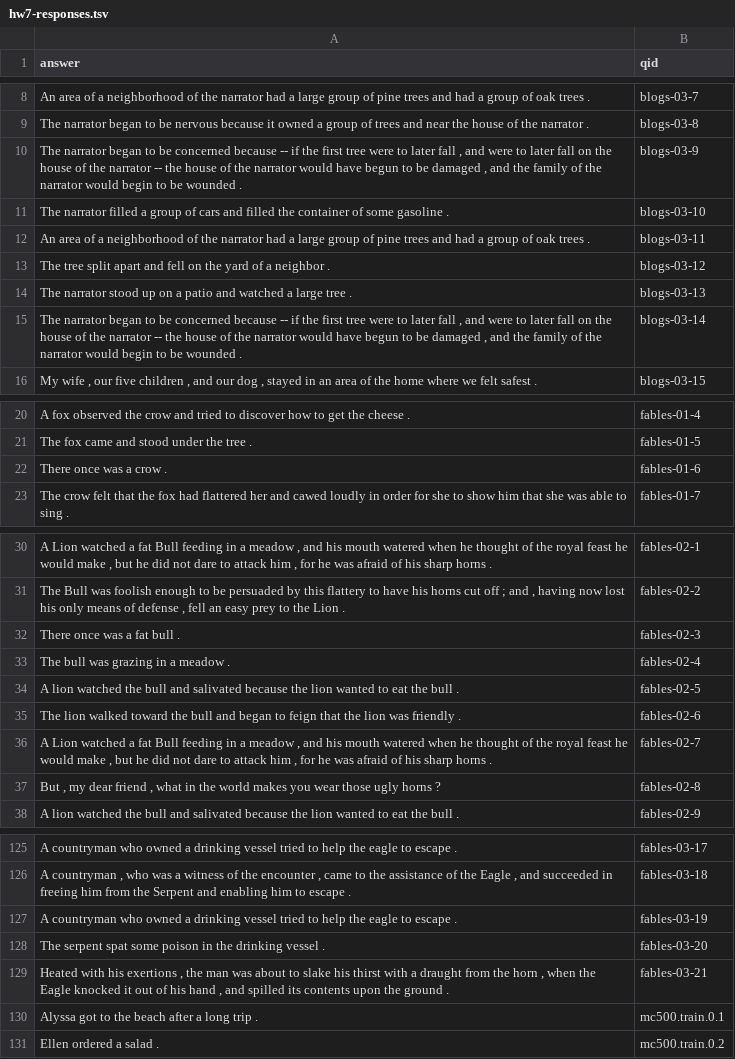
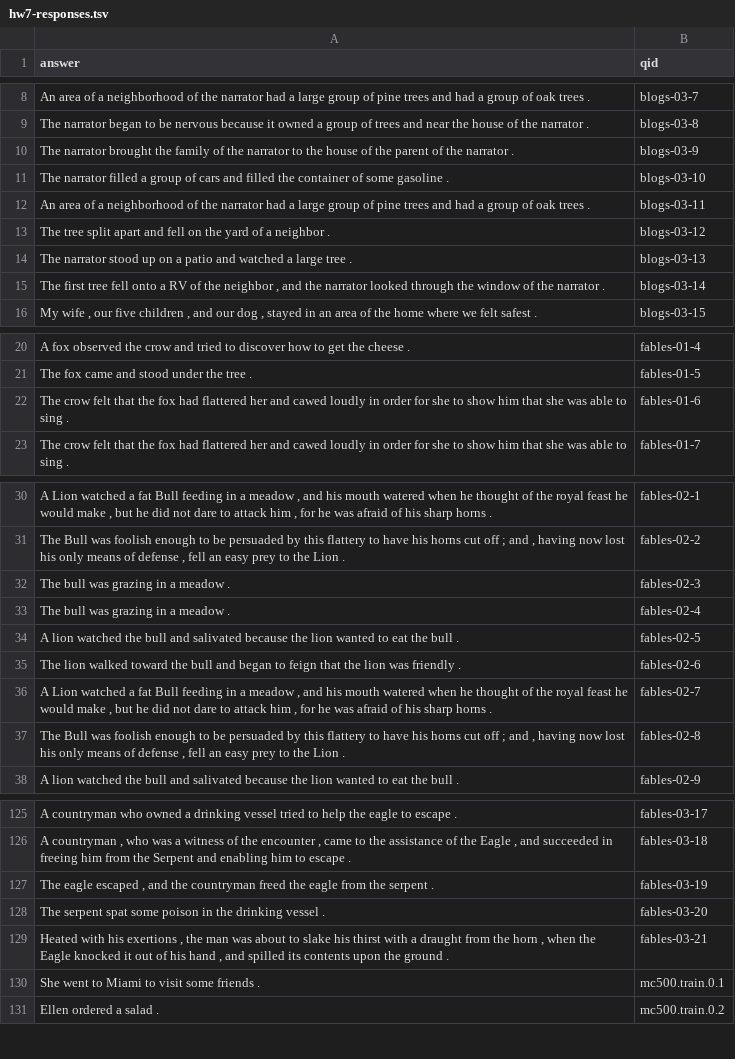
Before and after one commit to mvassos/cmps143-project, a TSV file: hw7-responses.tsv, drawn as a sheet; only a part is shown, gaps mark what is left out; the diff covers the shown part only.

```diff
--- a/hw7-responses.tsv
+++ b/hw7-responses.tsv
@@ -9,3 +9,3 @@ An area of a neighborhood of the narrator had a large group of pine trees and ha
 The narrator began to be nervous because it owned a group of trees and near the house of the narrator .	blogs-03-8
-The narrator began to be concerned because -- if the first tree were to later fall , and were to later fall on the house of the narrator -- the house of the narrator would have begun to be damaged , and the family of the narrator would begin to be wounded .	blogs-03-9
+The narrator brought the family of the narrator to the house of the parent of the narrator .	blogs-03-9
 The narrator filled a group of cars and filled the container of some gasoline .	blogs-03-10
@@ -14,3 +14,3 @@ The tree split apart and fell on the yard of a neighbor .	blogs-03-12
 The narrator stood up on a patio and watched a large tree .	blogs-03-13
-The narrator began to be concerned because -- if the first tree were to later fall , and were to later fall on the house of the narrator -- the house of the narrator would have begun to be damaged , and the family of the narrator would begin to be wounded .	blogs-03-14
+The first tree fell onto a RV of the neighbor , and the narrator looked through the window of the narrator .	blogs-03-14
 My wife , our five children , and our dog , stayed in an area of the home where we felt safest .	blogs-03-15
@@ -21,3 +21,3 @@ A fox observed the crow and tried to discover how to get the cheese .	fables-01-
 The fox came and stood under the tree .	fables-01-5
-There once was a crow .	fables-01-6
+The crow felt that the fox had flattered her and cawed loudly in order for she to show him that she was able to sing .	fables-01-6
 The crow felt that the fox had flattered her and cawed loudly in order for she to show him that she was able to sing .	fables-01-7
@@ -31,3 +31,3 @@ A Lion watched a fat Bull feeding in a meadow , and his mouth watered when he th
 The Bull was foolish enough to be persuaded by this flattery to have his horns cut off ; and , having now lost his only means of defense , fell an easy prey to the Lion .	fables-02-2
-There once was a fat bull .	fables-02-3
+The bull was grazing in a meadow .	fables-02-3
 The bull was grazing in a meadow .	fables-02-4
@@ -36,3 +36,3 @@ The lion walked toward the bull and began to feign that the lion was friendly .
 A Lion watched a fat Bull feeding in a meadow , and his mouth watered when he thought of the royal feast he would make , but he did not dare to attack him , for he was afraid of his sharp horns .	fables-02-7
-But , my dear friend , what in the world makes you wear those ugly horns ?	fables-02-8
+The Bull was foolish enough to be persuaded by this flattery to have his horns cut off ; and , having now lost his only means of defense , fell an easy prey to the Lion .	fables-02-8
 A lion watched the bull and salivated because the lion wanted to eat the bull .	fables-02-9
@@ -126,6 +126,6 @@ A countryman who owned a drinking vessel tried to help the eagle to escape .	fab
 A countryman , who was a witness of the encounter , came to the assistance of the Eagle , and succeeded in freeing him from the Serpent and enabling him to escape .	fables-03-18
-A countryman who owned a drinking vessel tried to help the eagle to escape .	fables-03-19
+The eagle escaped , and the countryman freed the eagle from the serpent .	fables-03-19
 The serpent spat some poison in the drinking vessel .	fables-03-20
 Heated with his exertions , the man was about to slake his thirst with a draught from the horn , when the Eagle knocked it out of his hand , and spilled its contents upon the ground .	fables-03-21
-Alyssa got to the beach after a long trip .	mc500.train.0.1
+She went to Miami to visit some friends .	mc500.train.0.1
 Ellen ordered a salad .	mc500.train.0.2
```
Also changed, not shown: 14 edited cells elsewhere in this file, 3 other files.
